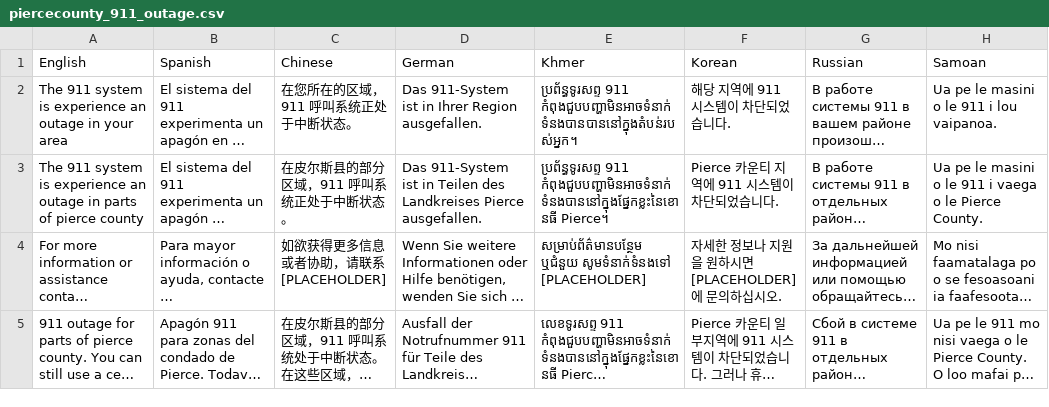
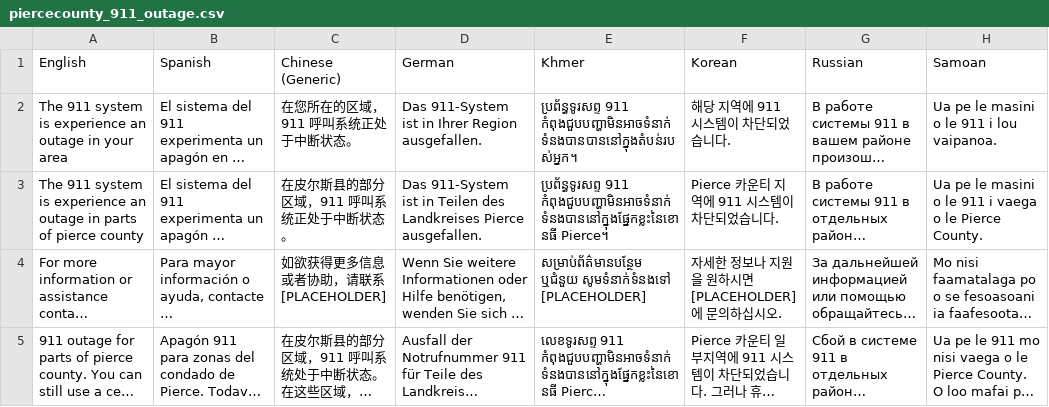
Before and after one commit to zepam/TranslationToolEvaluation, a CSV file: data/raw/piercecounty/piercecounty_911_outage.csv, drawn as a sheet; only a part is shown; long unchanged cells end in …; the diff names each change by its address in the sheet, - before the commit and + after, or states it on an @@ line.

Commit message:
update chinese coding for pc

```diff
--- a/data/raw/piercecounty/piercecounty_911_outage.csv
+++ b/data/raw/piercecounty/piercecounty_911_outage.csv
-C1: Chinese
+C1: Chinese (Generic)
```
Also changed, not shown: data/raw/piercecounty/piercecounty_boil_water.csv, data/raw/piercecounty/piercecounty_child_abduction_missing_person.csv, 10 other files.
